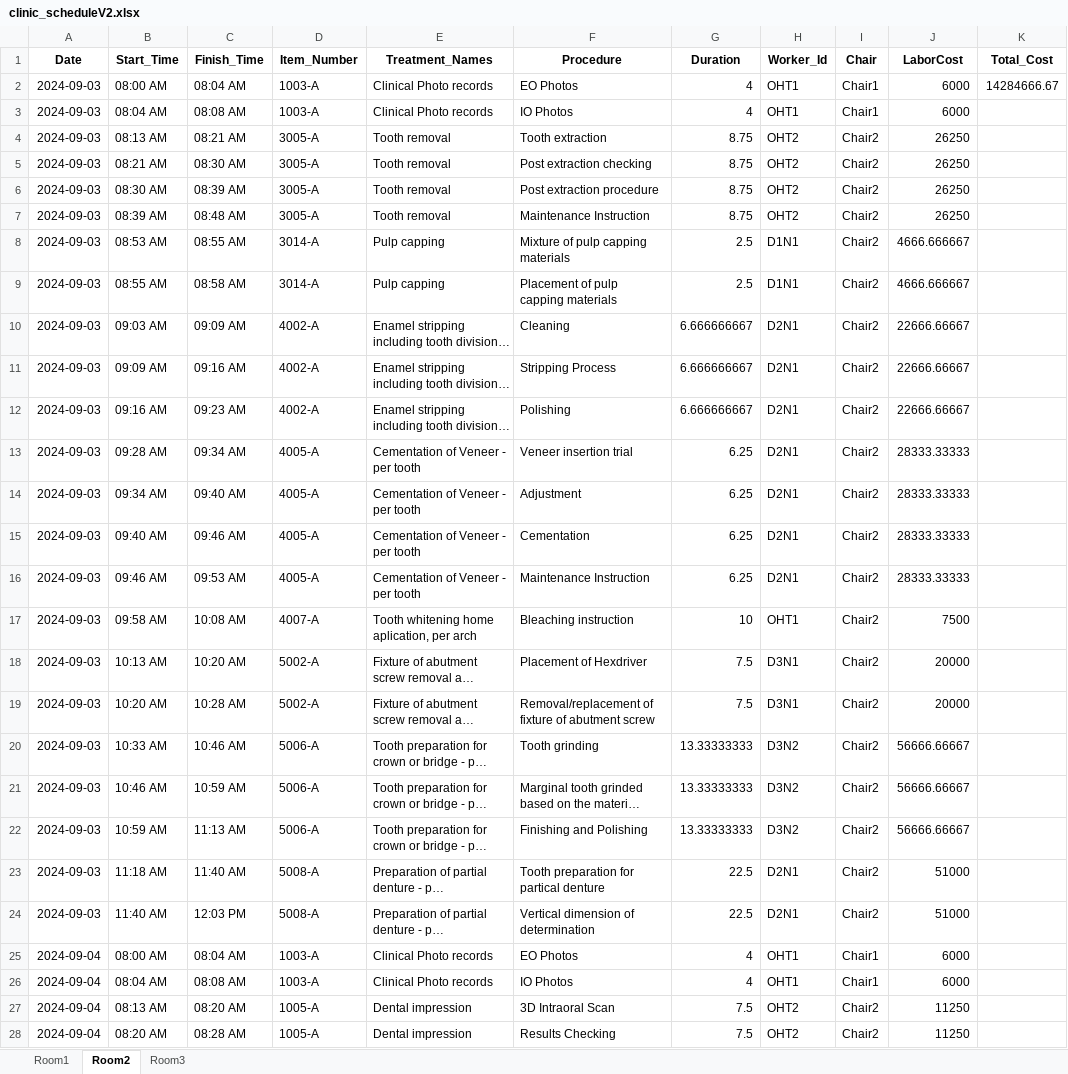
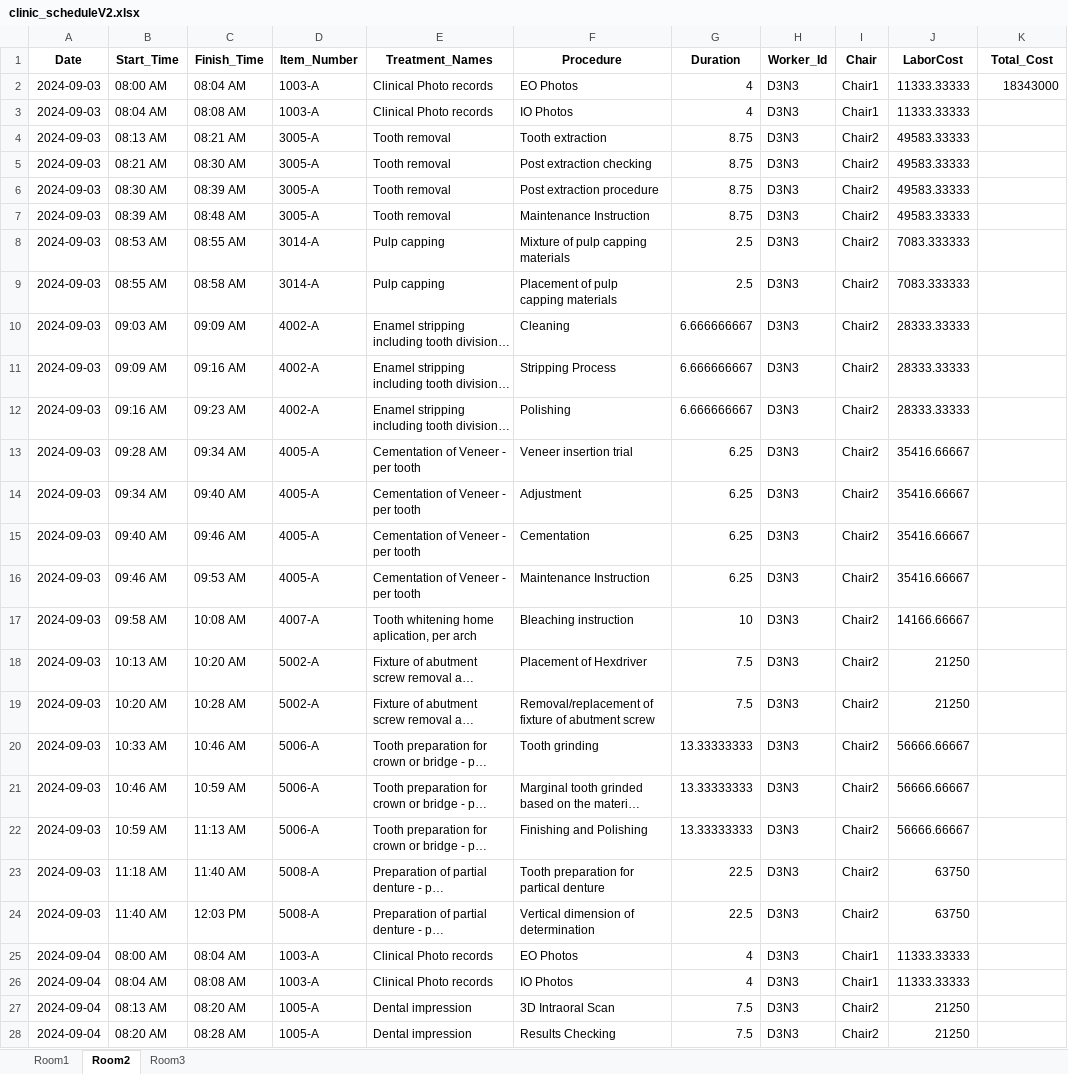
Before and after one commit to Gaia-Dental-Studio/dental_clinic_optimization, an Excel workbook: Schedule/clinic_scheduleV2.xlsx, sheet Room2, drawn as a sheet; only a part is shown; long unchanged cells end in …; values as stored, in another font and other column widths than the file's, no borders; the diff covers the shown part only; the diff names each change by its address in the sheet, - before the commit and + after, or states it on an @@ line.

```diff
--- a/Schedule/clinic_scheduleV2.xlsx (sheet Room2)
+++ b/Schedule/clinic_scheduleV2.xlsx (sheet Room2)
-H2:H3 (Worker_Id): OHT1
+H2:H3 (Worker_Id): D3N3
-J2:J3 (LaborCost): 6000
+J2:J3 (LaborCost): 11333.33333
-K2 (Total_Cost): 14284666.67
+K2 (Total_Cost): 18343000
-H4:H7 (Worker_Id): OHT2
+H4:H7 (Worker_Id): D3N3
-J4:J7 (LaborCost): 26250
+J4:J7 (LaborCost): 49583.33333
-H8:H9 (Worker_Id): D1N1
+H8:H9 (Worker_Id): D3N3
-J8:J9 (LaborCost): 4666.666667
+J8:J9 (LaborCost): 7083.333333
-H10:H16 (Worker_Id): D2N1
+H10:H16 (Worker_Id): D3N3
-J10:J12 (LaborCost): 22666.66667
+J10:J12 (LaborCost): 28333.33333
-J13:J16 (LaborCost): 28333.33333
+J13:J16 (LaborCost): 35416.66667
-H17 (Worker_Id): OHT1
+H17 (Worker_Id): D3N3
-J17 (LaborCost): 7500
+J17 (LaborCost): 14166.66667
-H18:H19 (Worker_Id): D3N1
+H18:H19 (Worker_Id): D3N3
-J18:J19 (LaborCost): 20000
+J18:J19 (LaborCost): 21250
-H20:H22 (Worker_Id): D3N2
+H20:H22 (Worker_Id): D3N3
-H23:H24 (Worker_Id): D2N1
+H23:H24 (Worker_Id): D3N3
-J23:J24 (LaborCost): 51000
+J23:J24 (LaborCost): 63750
-H25:H26 (Worker_Id): OHT1
+H25:H26 (Worker_Id): D3N3
-J25:J26 (LaborCost): 6000
+J25:J26 (LaborCost): 11333.33333
-H27:H28 (Worker_Id): OHT2
+H27:H28 (Worker_Id): D3N3
-J27:J28 (LaborCost): 11250
+J27:J28 (LaborCost): 21250
```
Also changed, not shown: 696 edited cells elsewhere in this sheet, sheet Room3, sheet Room1, clinic_schedulev3-2.xlsx, 13 other files.
